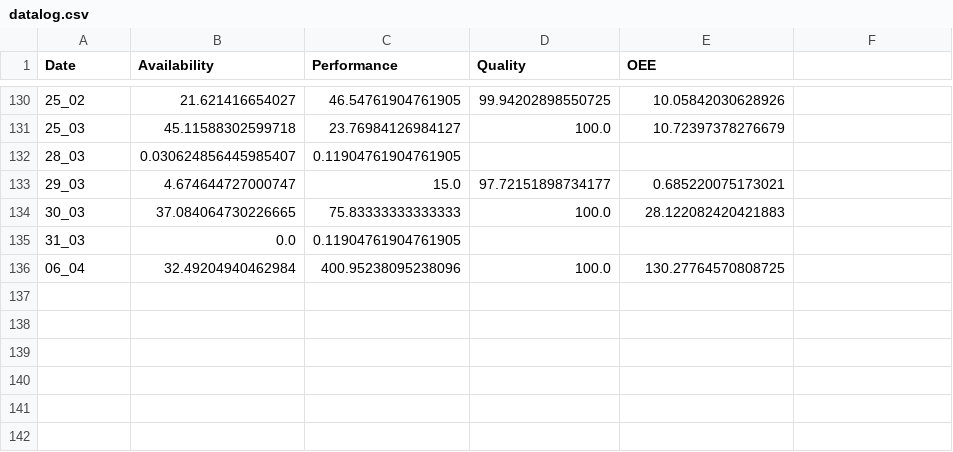
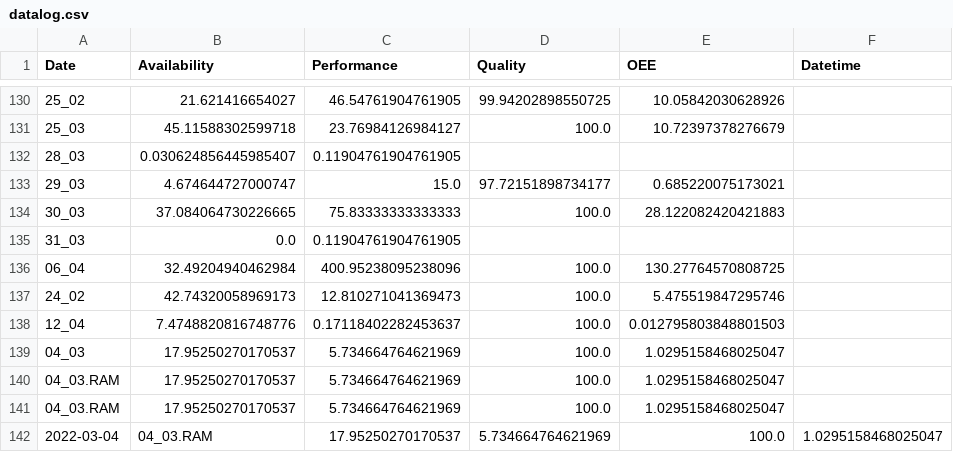
Before and after one commit to JamesB-lab/OEE_DASHBOARD, a CSV file: DATABASE/datalog.csv, drawn as a sheet; only a part is shown, gaps mark what is left out; the diff names each change by its address in the sheet, - before the commit and + after, or states it on an @@ line.

Commit message:
finished development of OEE29 copy. Now creates datetime as a dataframe and logs to CSV with other OEE data, next step is to upload to official versions

```diff
--- a/DATABASE/datalog.csv
+++ b/DATABASE/datalog.csv
-F1: (empty)
+F1: Datetime
+row 137: 24_02 | 42.74320058969173 | 12.810271041369473 | 100.0 | 5.475519847295746
+row 138: 12_04 | 7.4748820816748776 | 0.17118402282453637 | 100.0 | 0.012795803848801503
+row 139: 04_03 | 17.95250270170537 | 5.734664764621969 | 100.0 | 1.0295158468025047
+row 140: 04_03.RAM | 17.95250270170537 | 5.734664764621969 | 100.0 | 1.0295158468025047
+row 141: 04_03.RAM | 17.95250270170537 | 5.734664764621969 | 100.0 | 1.0295158468025047
+row 142: 2022-03-04 | 04_03.RAM | 17.95250270170537 | 5.734664764621969 | 100.0 | 1.0295158468025047
```
Also changed, not shown: 6 other files.
